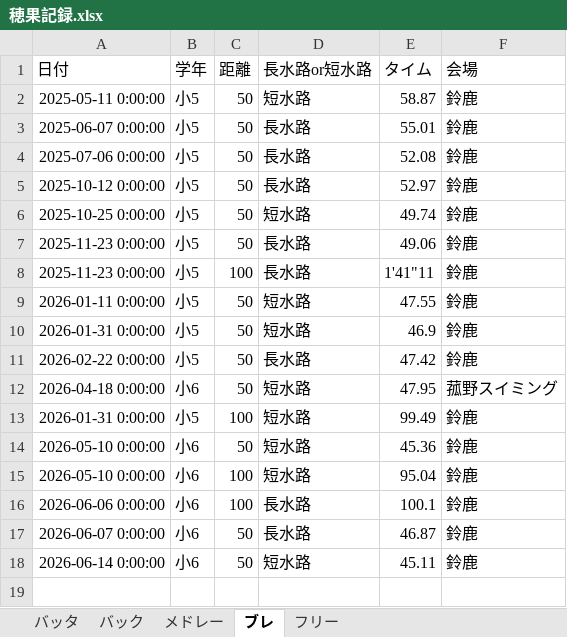
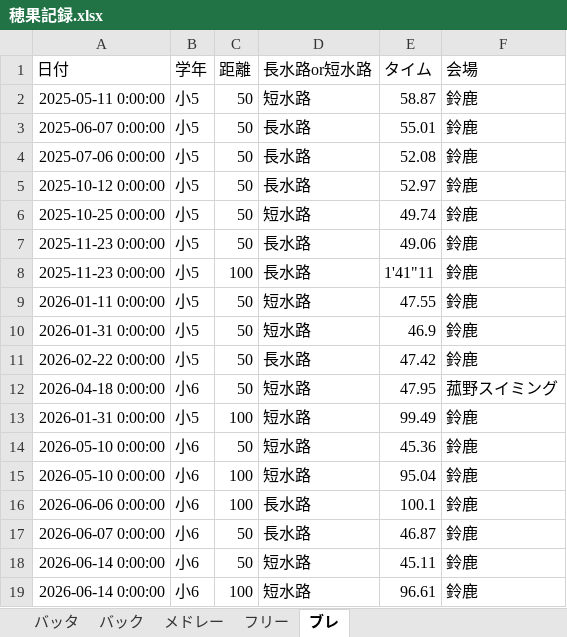
Before and after one commit to shimo2829/honoka-swim, an Excel workbook: 穂果記録.xlsx, sheet ブレ, drawn as a sheet; values as stored, in another font and other column widths than the file's, no borders; the diff names each change by its address in the sheet, - before the commit and + after, or states it on an @@ line.

Commit message:
Add record: ブレ 100m

```diff
--- a/穂果記録.xlsx (sheet ブレ)
+++ b/穂果記録.xlsx (sheet ブレ)
@@ sheet tab order changed: バッタ | バック | メドレー | フリー | ブレ @@
+row 19: 2026-06-14 0:00:00 | 小6 | 100 | 短水路 | 96.61 | 鈴鹿
```
